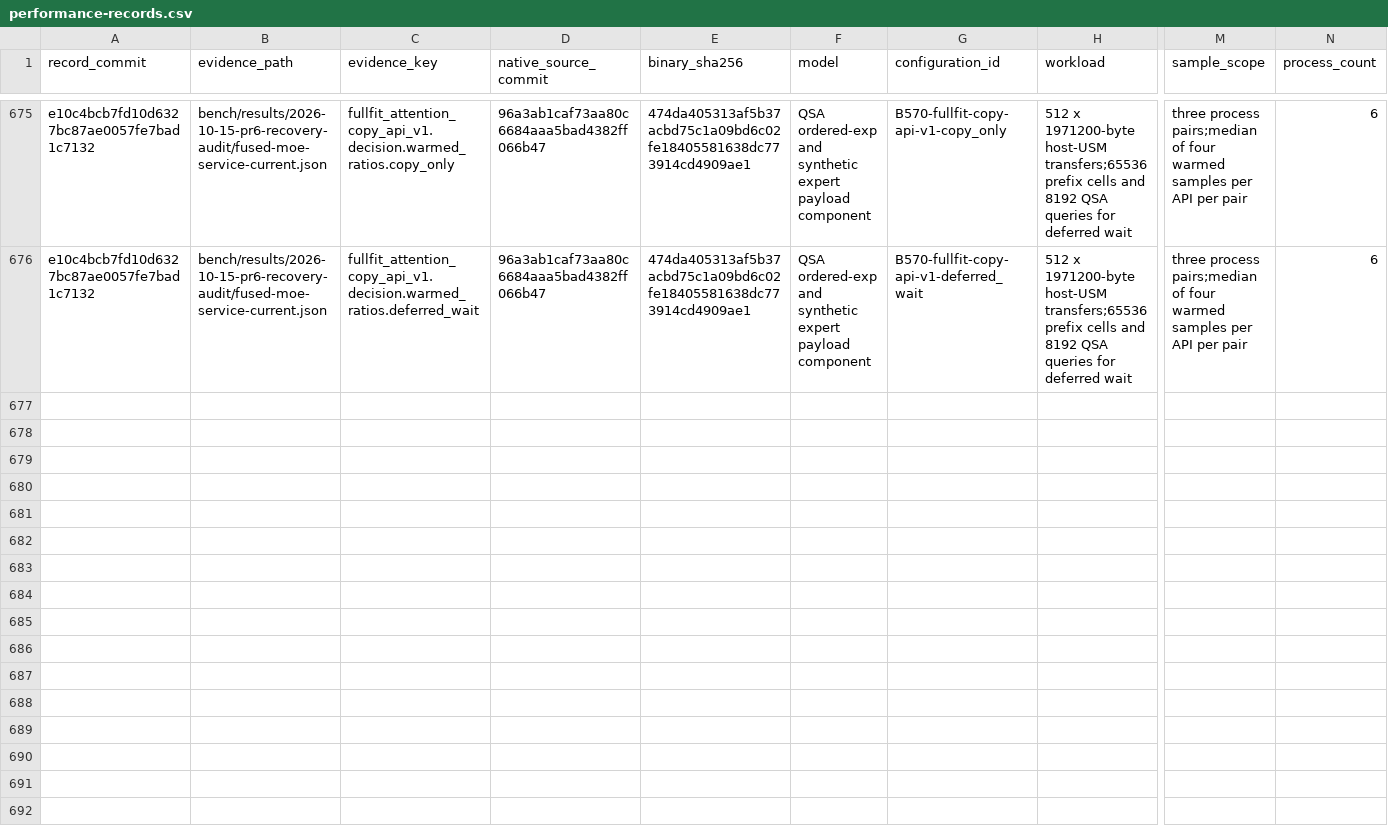
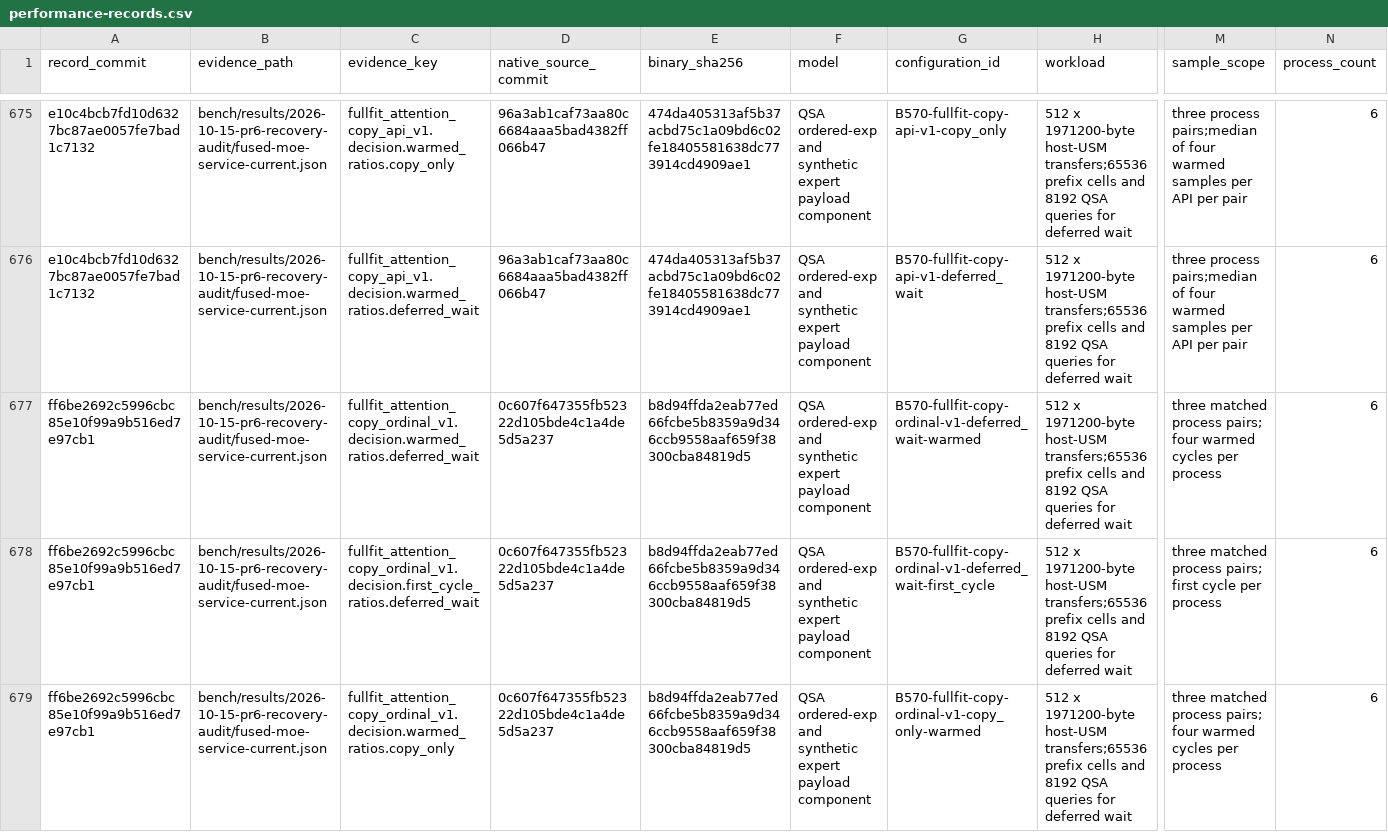
Before and after one commit to yqYo1/Strata, a CSV file: bench/performance-records.csv, drawn as a sheet; only a part is shown, gaps mark what is left out; rows hold the shown columns only; the diff names each change by its address in the sheet, - before the commit and + after, or states it on an @@ line.

Commit message:
Record repeated overlap on the dedicated copy queue

```diff
--- a/bench/performance-records.csv
+++ b/bench/performance-records.csv
+row 677: ff6be2692c5996cbc85e10f99a9b516ed7e97cb1 | bench/results/2026-10-15-pr6-recovery-audit/fused-moe-service-current.json | fullfit_attention_copy_ordinal_v1.decision.warmed_ratios.deferred_wait | 0c607f647355fb52322d105bde4c1a4de5d5a237 | b8d94ffda2eab77ed66fcbe5b8359a9d346ccb9558aaf659f38300cba84819d5 | QSA ordered-exp and synthetic expert payload component | B570-fullfit-copy-ordinal-v1-deferred_wait-warmed | 512 x 1971200-byte host-USM transfers;65536 prefix cells and 8192 QSA queries for deferred wait | three matched process pairs; four warmed cycles per process | 6
+row 678: ff6be2692c5996cbc85e10f99a9b516ed7e97cb1 | bench/results/2026-10-15-pr6-recovery-audit/fused-moe-service-current.json | fullfit_attention_copy_ordinal_v1.decision.first_cycle_ratios.deferred_wait | 0c607f647355fb52322d105bde4c1a4de5d5a237 | b8d94ffda2eab77ed66fcbe5b8359a9d346ccb9558aaf659f38300cba84819d5 | QSA ordered-exp and synthetic expert payload component | B570-fullfit-copy-ordinal-v1-deferred_wait-first_cycle | 512 x 1971200-byte host-USM transfers;65536 prefix cells and 8192 QSA queries for deferred wait | three matched process pairs; first cycle per process | 6
+row 679: ff6be2692c5996cbc85e10f99a9b516ed7e97cb1 | bench/results/2026-10-15-pr6-recovery-audit/fused-moe-service-current.json | fullfit_attention_copy_ordinal_v1.decision.warmed_ratios.copy_only | 0c607f647355fb52322d105bde4c1a4de5d5a237 | b8d94ffda2eab77ed66fcbe5b8359a9d346ccb9558aaf659f38300cba84819d5 | QSA ordered-exp and synthetic expert payload component | B570-fullfit-copy-ordinal-v1-copy_only-warmed | 512 x 1971200-byte host-USM transfers;65536 prefix cells and 8192 QSA queries for deferred wait | three matched process pairs; four warmed cycles per process | 6
```
Also changed, not shown: 1 other file.
